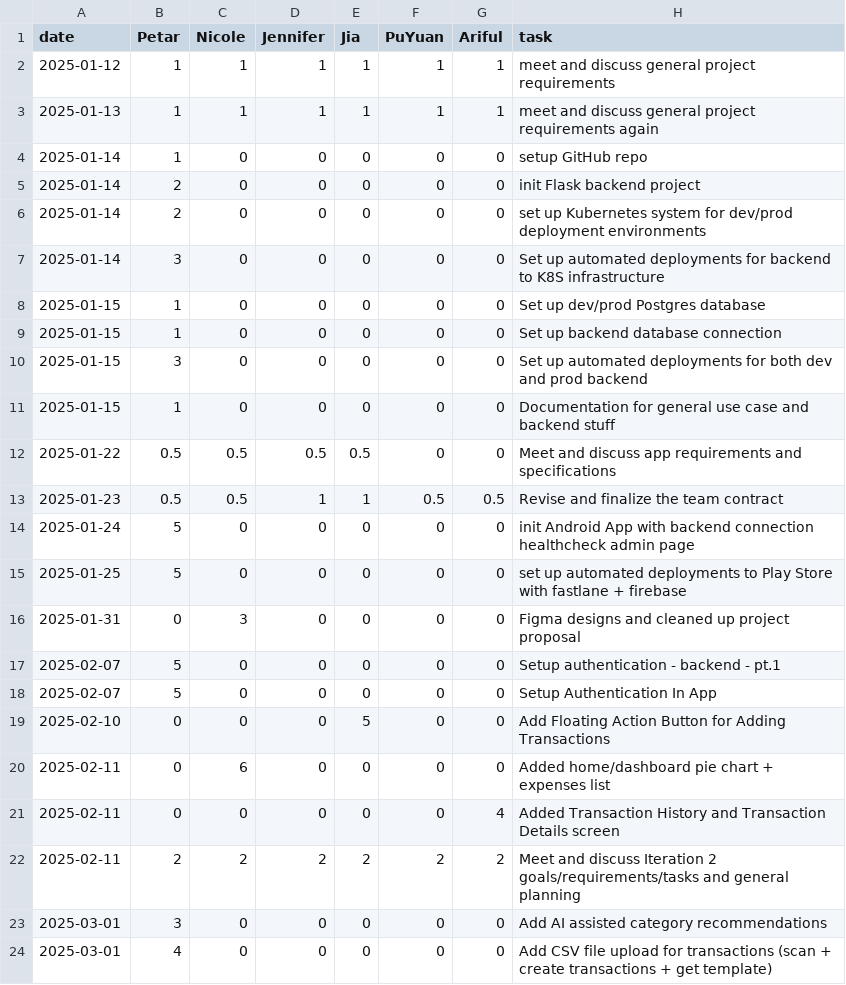
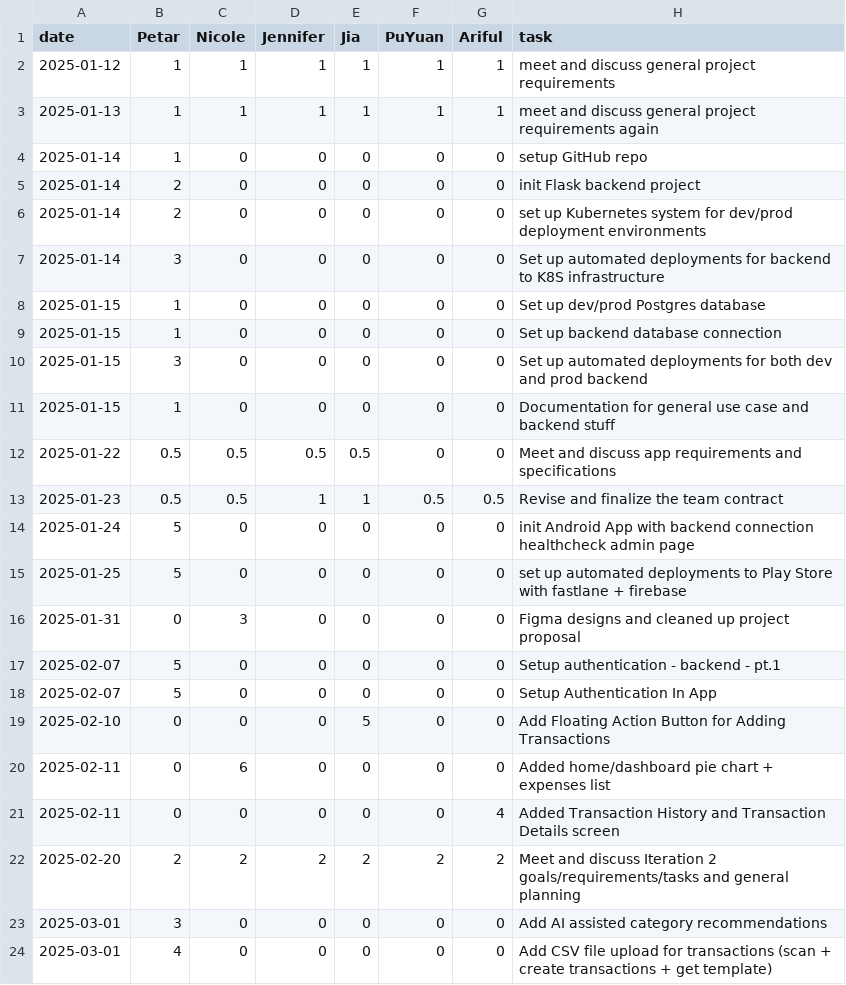
Before and after one commit to pvico12/expense-tracker, a CSV file: timelog.csv, drawn as a sheet.

Commit message:
fix timesheet

```diff
--- a/timelog.csv
+++ b/timelog.csv
@@ -21,3 +21,3 @@ date,Petar,Nicole,Jennifer,Jia,PuYuan,Ariful,task
 2025-02-11,0,0,0,0,0,4, Added Transaction History and Transaction Details screen
-2025-02-11,2,2,2,2,2,2, Meet and discuss Iteration 2 goals/requirements/tasks and general planning
+2025-02-20,2,2,2,2,2,2, Meet and discuss Iteration 2 goals/requirements/tasks and general planning
 2025-03-01,3,0,0,0,0,0, Add AI assisted category recommendations
```
